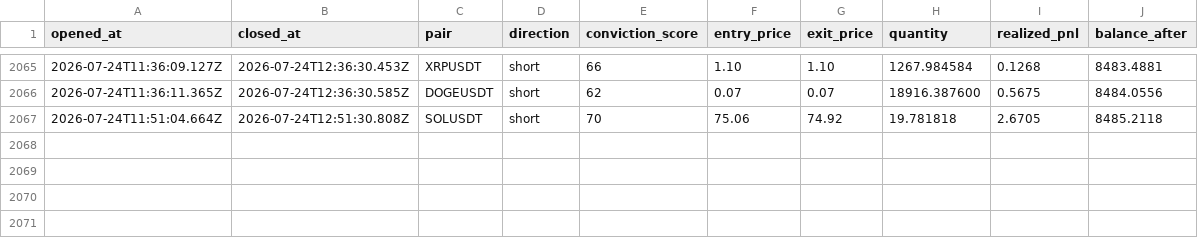
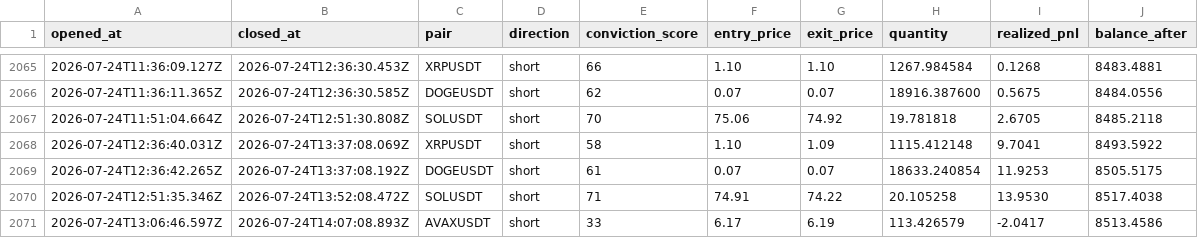
Before and after one commit to wisdomkings001/continuity, a CSV file: agent/data/closed_trades.csv, drawn as a sheet; only a part is shown, gaps mark what is left out.

Commit message:
Continuity P&L sync — 2026-07-24T14:37:08.351Z

```diff
--- a/agent/data/closed_trades.csv
+++ b/agent/data/closed_trades.csv
@@ -2067 +2067,5 @@ opened_at,closed_at,pair,direction,conviction_score,entry_price,exit_price,quant
 2026-07-24T11:51:04.664Z,2026-07-24T12:51:30.808Z,SOLUSDT,short,70,75.06,74.92,19.781818,2.6705,8485.2118
+2026-07-24T12:36:40.031Z,2026-07-24T13:37:08.069Z,XRPUSDT,short,58,1.10,1.09,1115.412148,9.7041,8493.5922
+2026-07-24T12:36:42.265Z,2026-07-24T13:37:08.192Z,DOGEUSDT,short,61,0.07,0.07,18633.240854,11.9253,8505.5175
+2026-07-24T12:51:35.346Z,2026-07-24T13:52:08.472Z,SOLUSDT,short,71,74.91,74.22,20.105258,13.9530,8517.4038
+2026-07-24T13:06:46.597Z,2026-07-24T14:07:08.893Z,AVAXUSDT,short,33,6.17,6.19,113.426579,-2.0417,8513.4586
```
